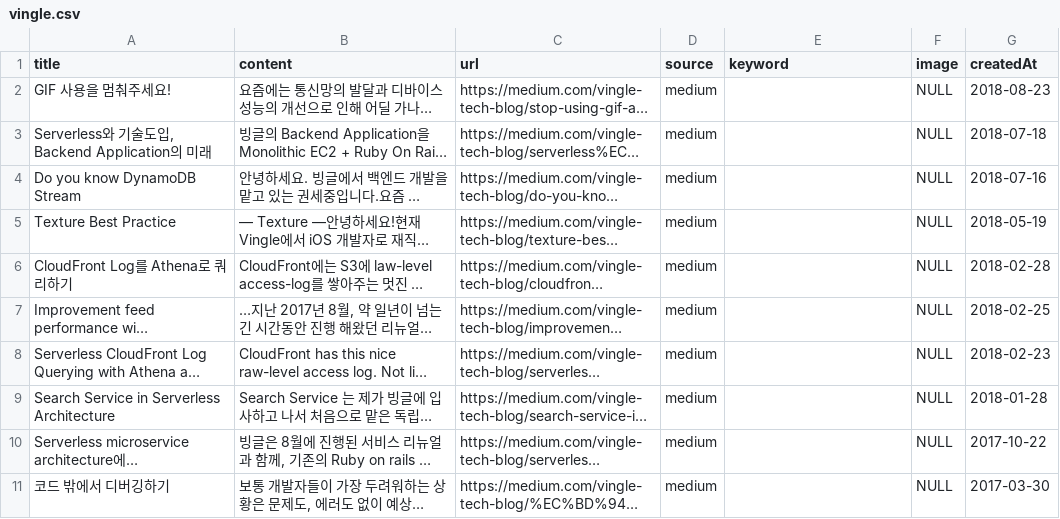
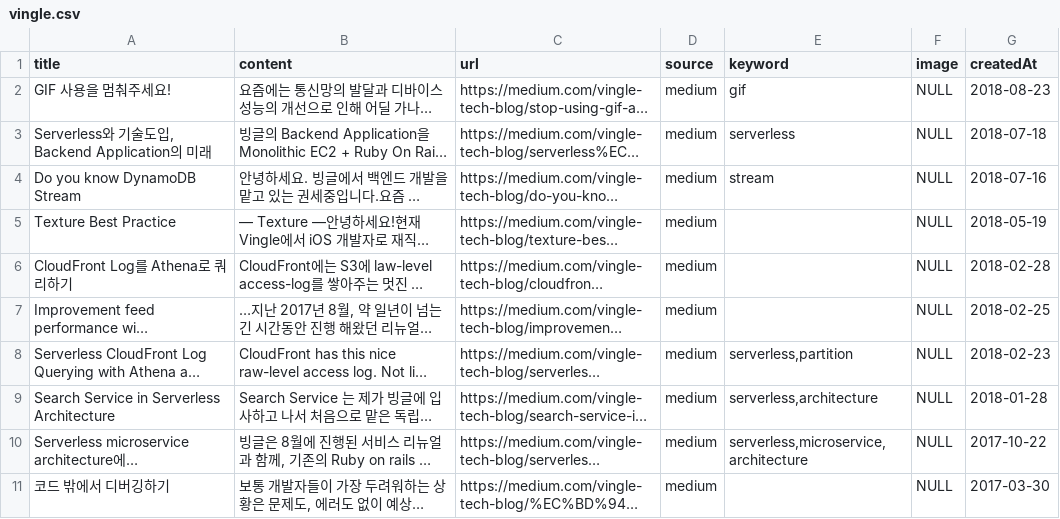
Before and after one commit to team-asdf/yaboja-crawler, a CSV file: tech-crawler/data/vingle.csv, drawn as a sheet; long unchanged cells end in …; the diff names each change by its address in the sheet, - before the commit and + after, or states it on an @@ line.

```diff
--- a/tech-crawler/data/vingle.csv
+++ b/tech-crawler/data/vingle.csv
-E2 (keyword): (empty)
+E2 (keyword): gif
-E3 (keyword): (empty)
+E3 (keyword): serverless
-E4 (keyword): (empty)
+E4 (keyword): stream
-E8 (keyword): (empty)
+E8 (keyword): serverless,partition
-E9 (keyword): (empty)
+E9 (keyword): serverless,architecture
-E10 (keyword): (empty)
+E10 (keyword): serverless,microservice,architecture
```
